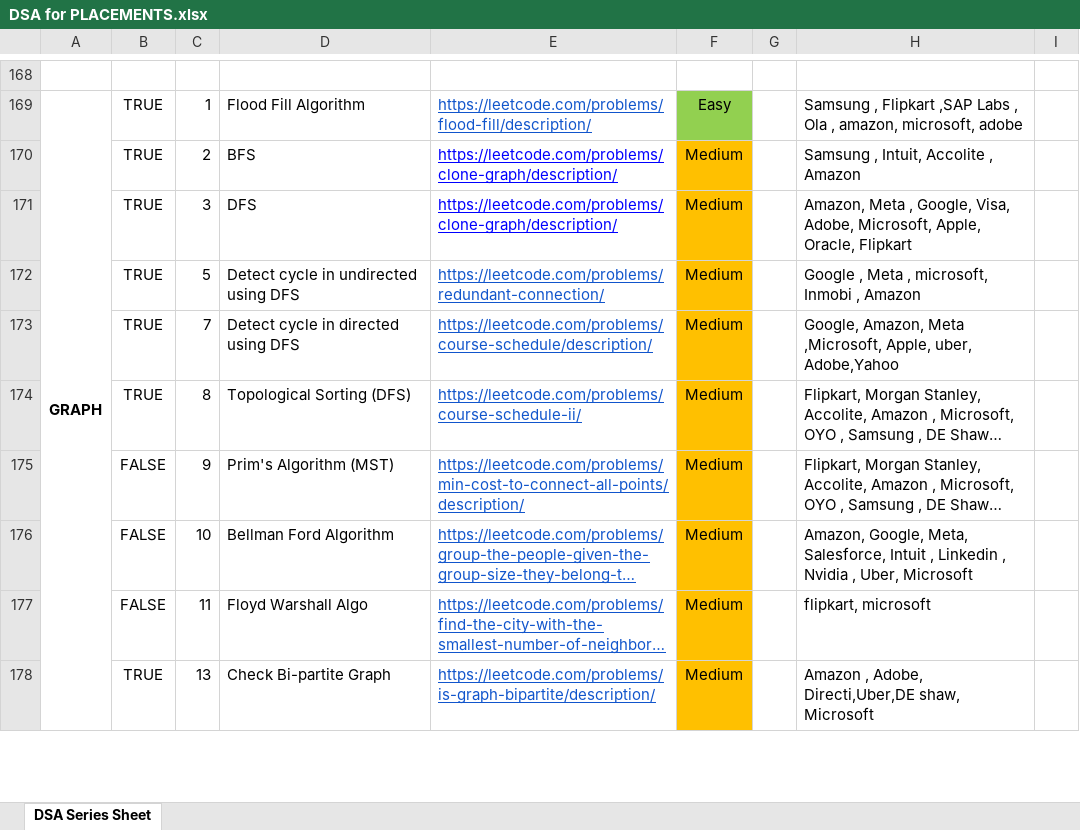
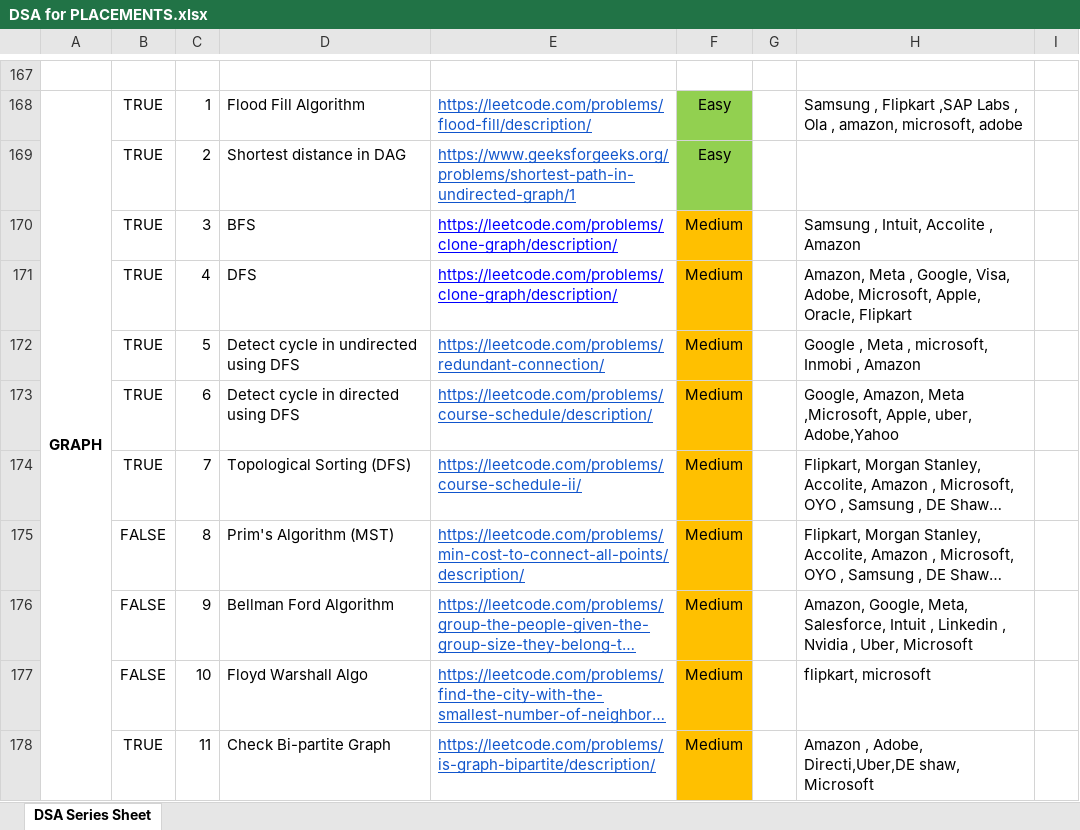
Before and after one commit to saaim12/DSA-Python, an Excel workbook: DSA for PLACEMENTS.xlsx, sheet DSA Series Sheet, drawn as a sheet; only a part is shown, gaps mark what is left out; long unchanged cells end in …; values as stored, in another font and other column widths than the file's, no borders; the diff covers the shown part only; the diff names each change by its address in the sheet, - before the commit and + after, or states it on an @@ line.

```diff
--- a/DSA for PLACEMENTS.xlsx (sheet DSA Series Sheet)
+++ b/DSA for PLACEMENTS.xlsx (sheet DSA Series Sheet)
+row 169:  | TRUE | 2 | Shortest distance in DAG | https://www.geeksforgeeks.org/problems/shortest-path-in-undirected-graph/1 | Easy
-C170: 2
+C170: 3
-C171: 3
+C171: 4
-C173: 7
+C173: 6
-C174: 8
+C174: 7
-C175: 9
+C175: 8
-C176: 10
+C176: 9
-C177: 11
+C177: 10
-C178: 13
+C178: 11
```
Also changed, not shown: 2 added rows, 1 removed row and 7 edited cells elsewhere in this sheet, 2 other files.
